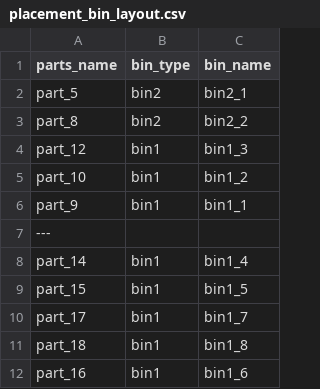
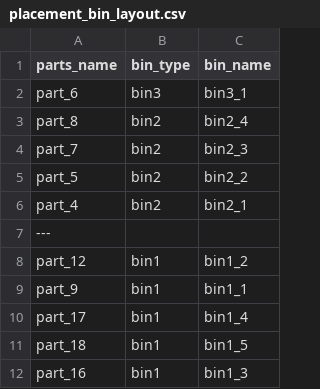
Before and after one commit to Automation-Research-Team/aist_robotiq, a CSV file: o2as_scene_description/urdf/templates/placement_bin_layout.csv, drawn as a sheet.

```diff
--- a/o2as_scene_description/urdf/templates/placement_bin_layout.csv
+++ b/o2as_scene_description/urdf/templates/placement_bin_layout.csv
@@ -1,12 +1,12 @@
 parts_name,bin_type,bin_name
-part_5,bin2,bin2_1
-part_8,bin2,bin2_2
-part_12,bin1,bin1_3
-part_10,bin1,bin1_2
+part_6,bin3,bin3_1
+part_8,bin2,bin2_4
+part_7,bin2,bin2_3
+part_5,bin2,bin2_2
+part_4,bin2,bin2_1
+---
+part_12,bin1,bin1_2
 part_9,bin1,bin1_1
----
-part_14,bin1,bin1_4
-part_15,bin1,bin1_5
-part_17,bin1,bin1_7
-part_18,bin1,bin1_8
-part_16,bin1,bin1_6
+part_17,bin1,bin1_4
+part_18,bin1,bin1_5
+part_16,bin1,bin1_3
```
Also changed, not shown: o2as_scene_description/config/kitting_order_file.csv, 3 other files.
